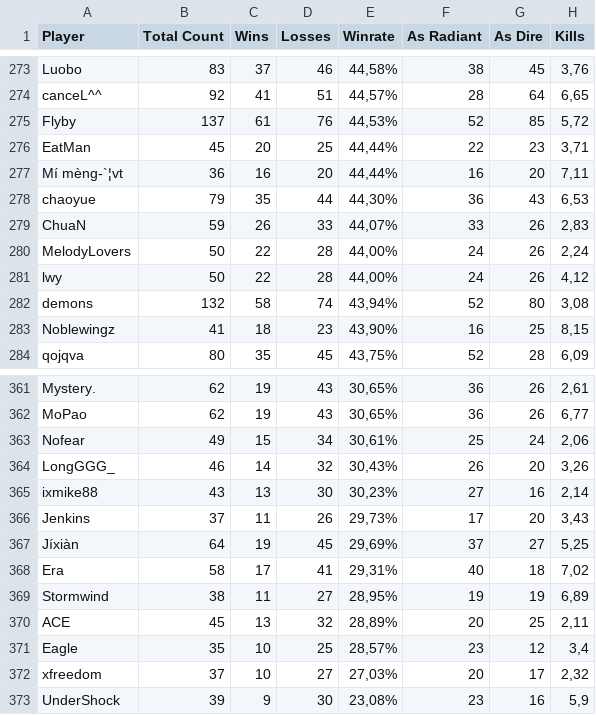
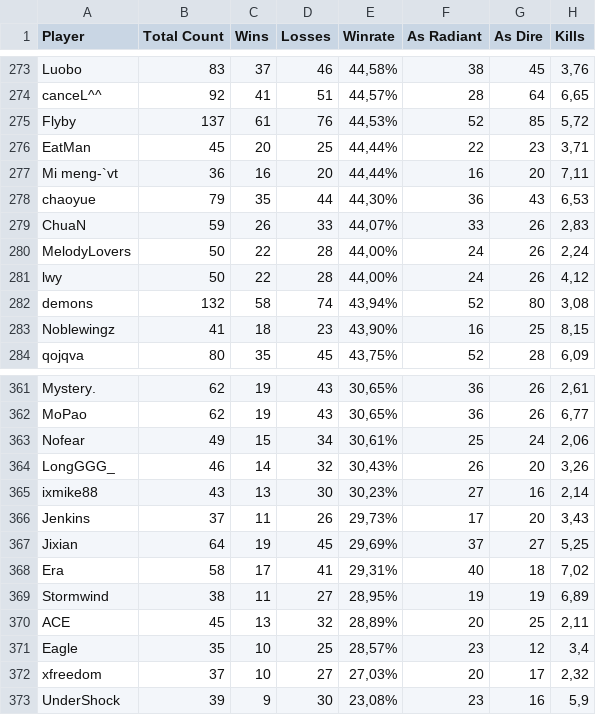
Before and after one commit to brkn/dota2-statistics-of-professional-players, a CSV file: a2_input.csv, drawn as a sheet; only a part is shown, gaps mark what is left out; the diff covers the shown part only; the diff names each change by its address in the sheet, - before the commit and + after, or states it on an @@ line.

```diff
--- a/a2_input.csv
+++ b/a2_input.csv
-A277 (Player): Mí mèng-`¦vt
+A277 (Player): Mi meng-`vt
-A367 (Player): Jíxiàn
+A367 (Player): Jixian
```
Also changed, not shown: 7 edited cells elsewhere in this file, 6 other files.
